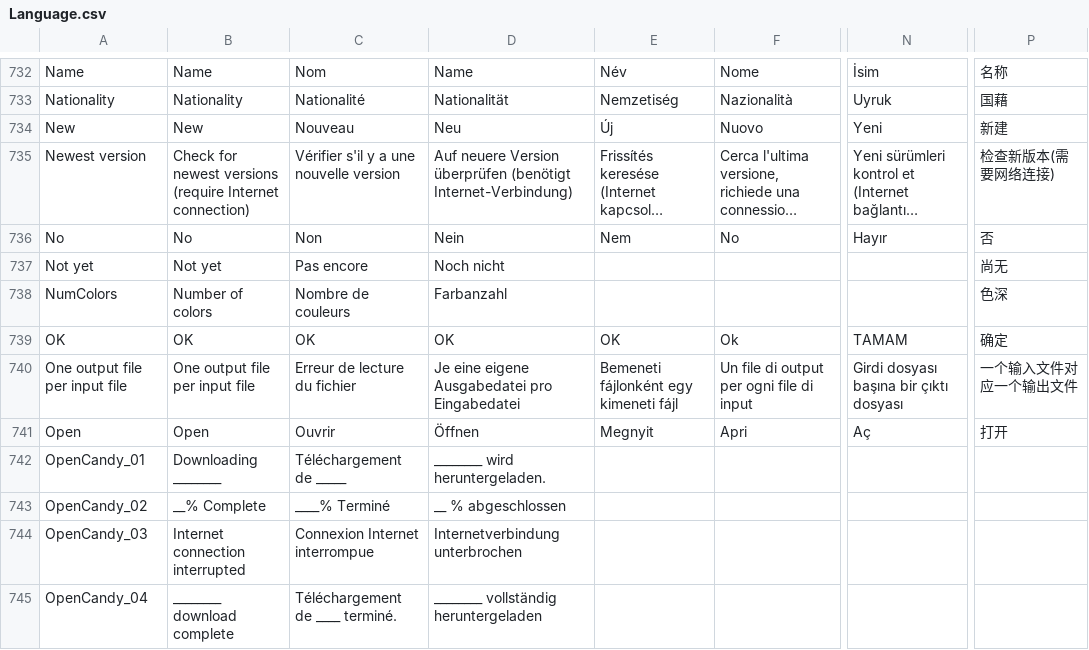
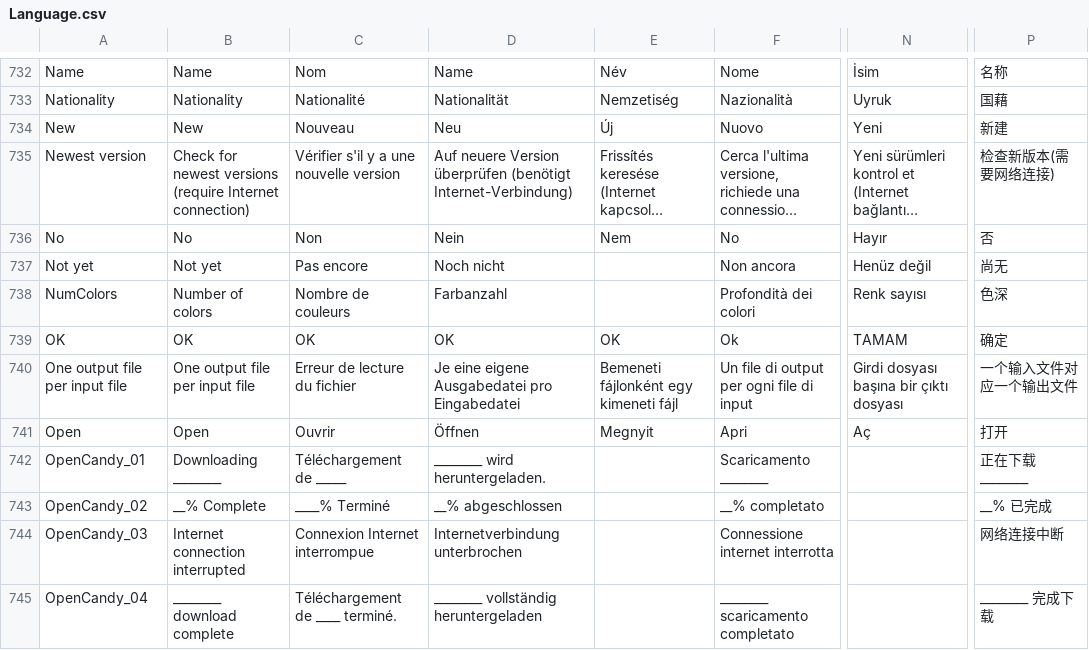
Before and after one commit to MediaArea/MediaInfo, a CSV file: Source/Ressource/Language.csv, drawn as a sheet; only a part is shown, gaps mark what is left out; long unchanged cells end in …; the diff covers the shown part only; the diff names each change by its address in the sheet, - before the commit and + after, or states it on an @@ line.

Commit message:
+ Albanian, Chinese (Simplified), Chinese Traditional), Turkish, Italian, German languages updated
git-svn-id: svn://svn.code.sf.net/p/mediainfo/code/MediaInfo/trunk@977 45c5ae6f-87cc-4fd0-92ee-e4f023fd80da

```diff
--- a/Source/Ressource/Language.csv
+++ b/Source/Ressource/Language.csv
-F737: (empty)
+F737: Non ancora
-N737: (empty)
+N737: Henüz değil
-F738: (empty)
+F738: Profondità dei colori
-N738: (empty)
+N738: Renk sayısı
-F742: (empty)
+F742: Scaricamento ________
-P742: (empty)
+P742: 正在下载 ________
-D743: __ % abgeschlossen
+D743: __% abgeschlossen
-F743: (empty)
+F743: __% completato
-P743: (empty)
+P743: __% 已完成
-F744: (empty)
+F744: Connessione internet interrotta
-P744: (empty)
+P744: 网络连接中断
-F745: (empty)
+F745: ________ scaricamento completato
-P745: (empty)
+P745: ________ 完成下载
```
Also changed, not shown: 179 edited cells elsewhere in this file, Source/Ressource/Plugin/Language/de.csv, Source/Ressource/Plugin/Language/it.csv, 5 other files.
